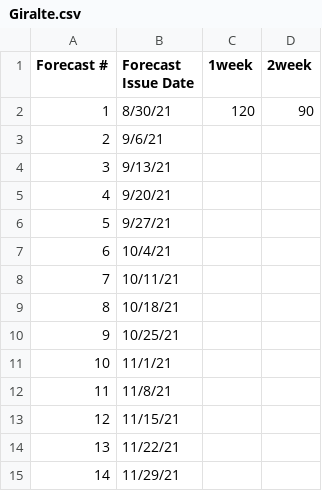
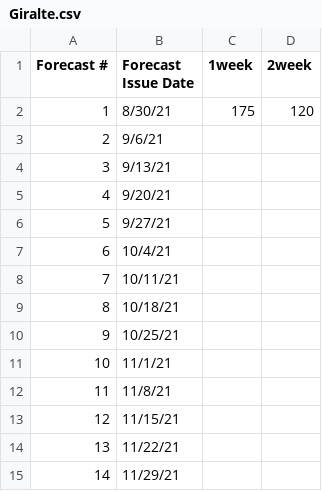
Before and after one commit to xingyuzhang95/Forecasting21, a CSV file: forecast_entries/Giralte.csv, drawn as a sheet.

Commit message:
Forecast 1 Update

```diff
--- a/forecast_entries/Giralte.csv
+++ b/forecast_entries/Giralte.csv
@@ -1,3 +1,3 @@
 Forecast #,Forecast Issue Date,1week,2week
-1,8/30/21,120,90
+1,8/30/21,175,120
 2,9/6/21,,
```
